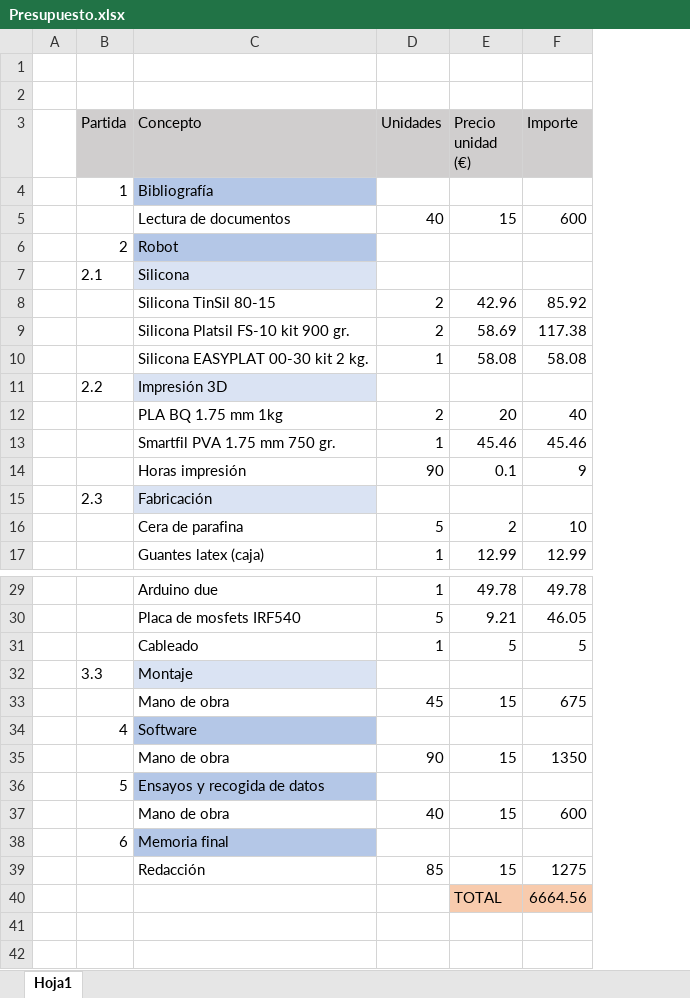
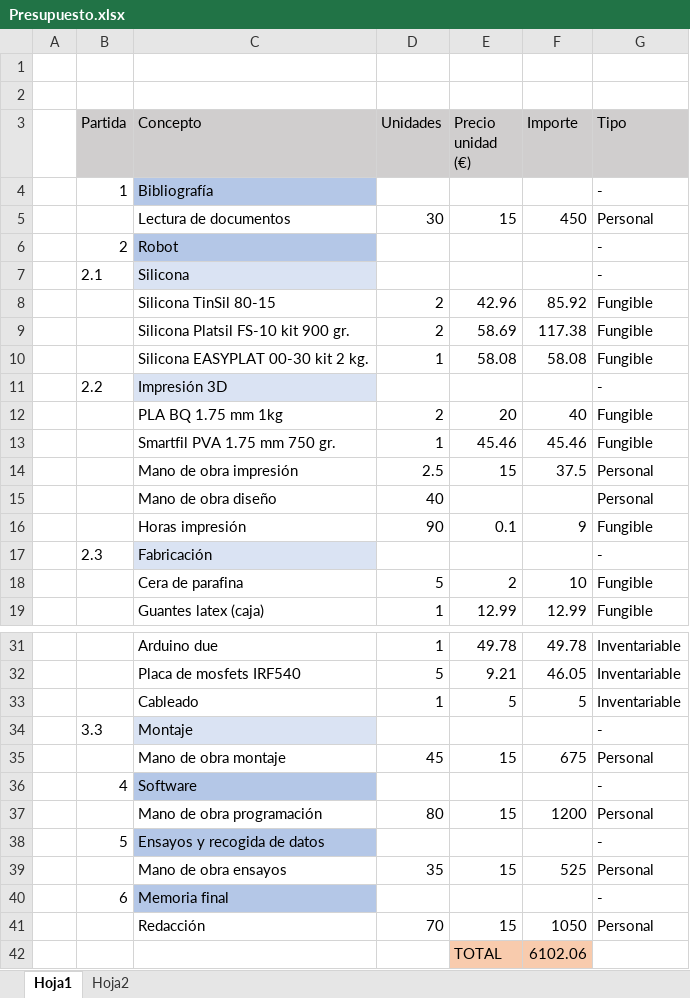
Before and after one commit to adri5104/SoftControl, an Excel workbook: Memoria/Presupuesto.xlsx, sheet Hoja1, drawn as a sheet; only a part is shown, gaps mark what is left out; values as stored, in another font and other column widths than the file's, no borders; removed rows and columns are numbered as before the commit, all else as after; the diff covers the shown part only; the diff names each change by its address in the sheet, - before the commit and + after, or states it on an @@ line.

```diff
--- a/Memoria/Presupuesto.xlsx (sheet Hoja1)
+++ b/Memoria/Presupuesto.xlsx (sheet Hoja1)
+sheet tab: Hoja2
+column G (Tipo), rows 4-13: - | Personal | - | - | Fungible | Fungible | Fungible | - | Fungible | Fungible; rows 16-19: Fungible | - | Fungible | Fungible; rows 31-36: Inventariable | Inventariable | Inventariable | - | Personal | -; row 38: -; rows 40-41: - | Personal
-D5 (Unidades): 40
+D5 (Unidades): 30
-F5 (Importe): 600
+F5 (Importe): 450
+row 14:  |  | Mano de obra impresión | 2.5 | 15 | 37.5 | Personal
+row 15:  |  | Mano de obra diseño | 40 |  |  | Personal
-C35 (Concepto): Mano de obra
+C35 (Concepto): Mano de obra montaje
-row 35:  |  | Mano de obra | 90 | 15 | 1350
+row 37:  |  | Mano de obra programación | 80 | 15 | 1200 | Personal
-row 37:  |  | Mano de obra | 40 | 15 | 600
+row 39:  |  | Mano de obra ensayos | 35 | 15 | 525 | Personal
-D41 (Unidades): 85
+D41 (Unidades): 70
-F41 (Importe): 1275
+F41 (Importe): 1050
-F42 (Importe): 6664.56
+F42 (Importe): 6102.06
```
Also changed, not shown: 1 edited cell elsewhere in this sheet, formulas that keep their value, 12 other files.
